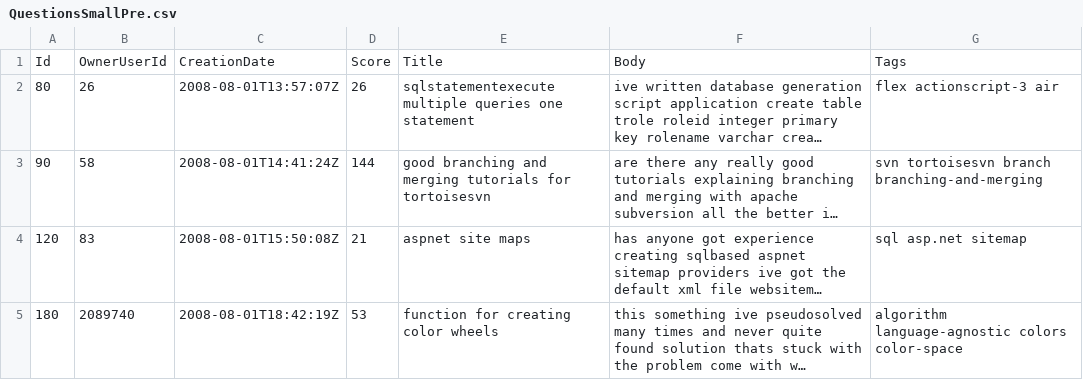
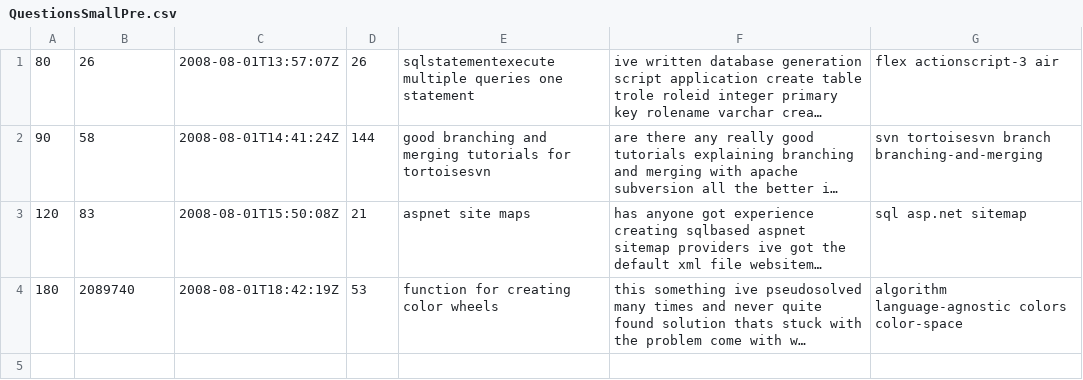
Before and after one commit to arensonzz/mapreduce-on-stackoverflow-dataset, a CSV file: jobs/data/QuestionsSmallPre.csv, drawn as a sheet; long unchanged cells end in …; the diff names each change by its address in the sheet, - before the commit and + after, or states it on an @@ line.

```diff
--- a/jobs/data/QuestionsSmallPre.csv
+++ b/jobs/data/QuestionsSmallPre.csv
-row 1: Id | OwnerUserId | CreationDate | Score | Title | Body | Tags
```
Also changed, not shown: jobs/data/AnswersSmallPre.csv, 4 other files.
